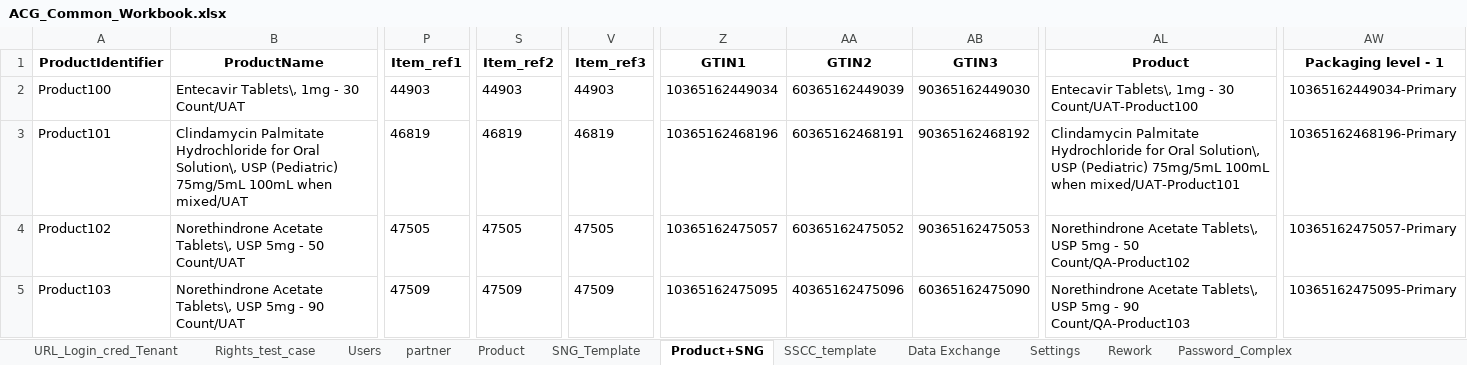
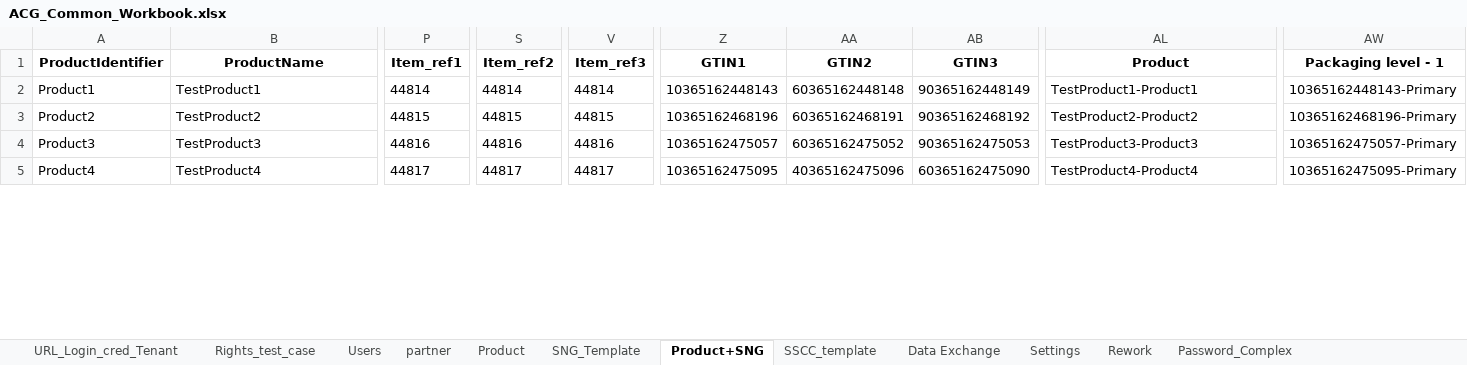
Before and after one commit to Shantanu26-acg/L4-Azure, an Excel workbook: ACG_Common_Workbook.xlsx, sheet Product+SNG, drawn as a sheet; only a part is shown, gaps mark what is left out; values as stored, in another font and other column widths than the file's, no borders; the diff covers the shown part only; the diff names each change by its address in the sheet, - before the commit and + after, or states it on an @@ line.

Commit message:
Workbook Update

```diff
--- a/ACG_Common_Workbook.xlsx (sheet Product+SNG)
+++ b/ACG_Common_Workbook.xlsx (sheet Product+SNG)
-A2 (ProductIdentifier): Product100
+A2 (ProductIdentifier): Product1
-B2 (ProductName): Entecavir Tablets\, 1mg - 30 Count/UAT
+B2 (ProductName): TestProduct1
-P2 (Item_ref1): 44903
+P2 (Item_ref1): 44814
-S2 (Item_ref2): 44903
+S2 (Item_ref2): 44814
-V2 (Item_ref3): 44903
+V2 (Item_ref3): 44814
-Z2 (GTIN1): 10365162449034
+Z2 (GTIN1): 10365162448143
-AA2 (GTIN2): 60365162449039
+AA2 (GTIN2): 60365162448148
-AB2 (GTIN3): 90365162449030
+AB2 (GTIN3): 90365162448149
-AL2 (Product): Entecavir Tablets\, 1mg - 30 Count/UAT-Product100
+AL2 (Product): TestProduct1-Product1
-AW2 (Packaging level - 1): 10365162449034-Primary
+AW2 (Packaging level - 1): 10365162448143-Primary
-A3 (ProductIdentifier): Product101
+A3 (ProductIdentifier): Product2
-B3 (ProductName): Clindamycin Palmitate Hydrochloride for Oral Solution\, USP (Pediatric) 75mg/5mL 100mL when mixed/UAT
+B3 (ProductName): TestProduct2
-P3 (Item_ref1): 46819
+P3 (Item_ref1): 44815
-S3 (Item_ref2): 46819
+S3 (Item_ref2): 44815
-V3 (Item_ref3): 46819
+V3 (Item_ref3): 44815
-AL3 (Product): Clindamycin Palmitate Hydrochloride for Oral Solution\, USP (Pediatric) 75mg/5mL 100mL when mixed/UAT-Product101
+AL3 (Product): TestProduct2-Product2
-A4 (ProductIdentifier): Product102
+A4 (ProductIdentifier): Product3
-B4 (ProductName): Norethindrone Acetate Tablets\, USP 5mg - 50 Count/UAT
+B4 (ProductName): TestProduct3
-P4 (Item_ref1): 47505
+P4 (Item_ref1): 44816
-S4 (Item_ref2): 47505
+S4 (Item_ref2): 44816
-V4 (Item_ref3): 47505
+V4 (Item_ref3): 44816
-AL4 (Product): Norethindrone Acetate Tablets\, USP 5mg - 50 Count/QA-Product102
+AL4 (Product): TestProduct3-Product3
-A5 (ProductIdentifier): Product103
+A5 (ProductIdentifier): Product4
-B5 (ProductName): Norethindrone Acetate Tablets\, USP 5mg - 90 Count/UAT
+B5 (ProductName): TestProduct4
-P5 (Item_ref1): 47509
+P5 (Item_ref1): 44817
-S5 (Item_ref2): 47509
+S5 (Item_ref2): 44817
-V5 (Item_ref3): 47509
+V5 (Item_ref3): 44817
-AL5 (Product): Norethindrone Acetate Tablets\, USP 5mg - 90 Count/QA-Product103
+AL5 (Product): TestProduct4-Product4
```
Also changed, not shown: 43 edited cells elsewhere in this sheet.
